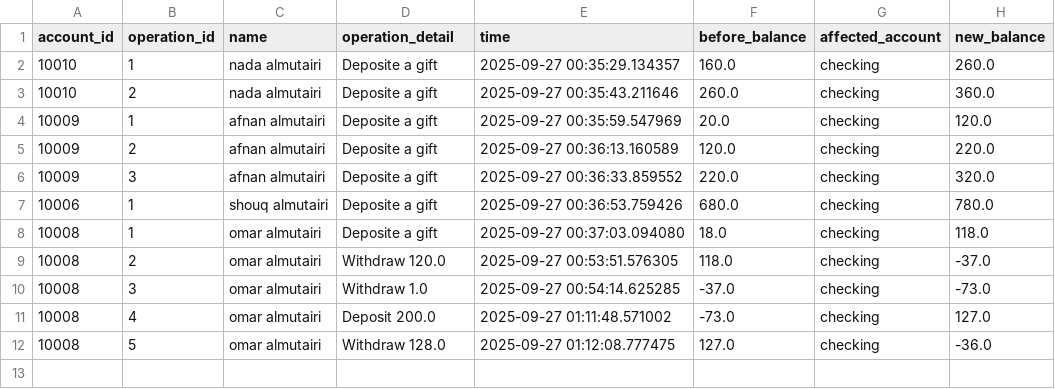
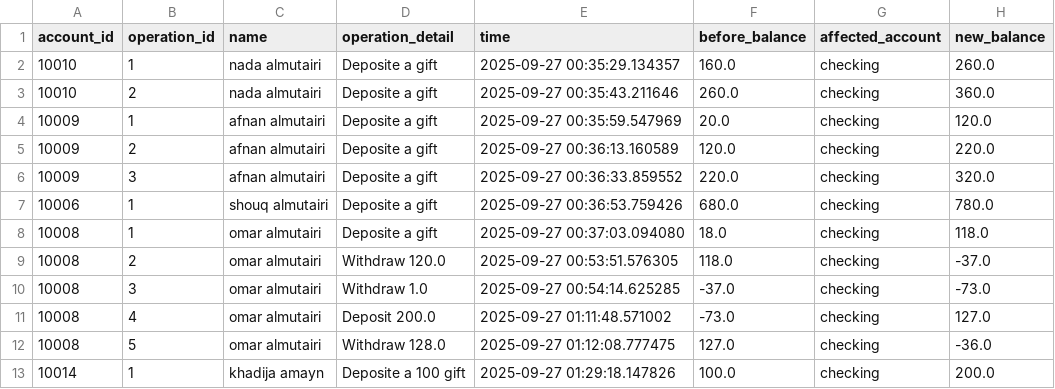
Before and after one commit to shouqv/bank_project_updated, a CSV file: data/transaction.csv, drawn as a sheet; the diff names each change by its address in the sheet, - before the commit and + after, or states it on an @@ line.

```diff
--- a/data/transaction.csv
+++ b/data/transaction.csv
+row 13: 10014 | 1 | khadija amayn | Deposite a 100 gift | 2025-09-27 01:29:18.147826 | 100.0 | checking | 200.0
```
Also changed, not shown: data/bank.csv, 1 other file.
